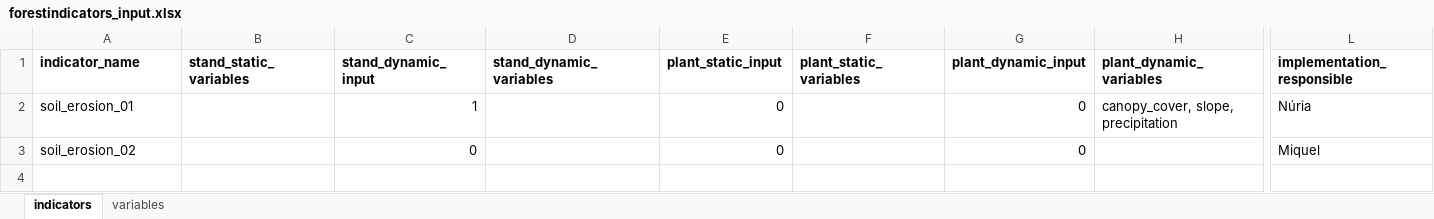
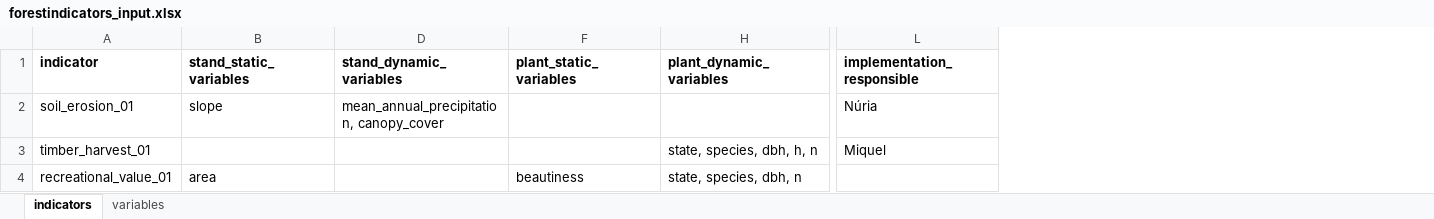
Before and after one commit to emf-creaf/forestindicators, an Excel workbook: data-raw/forestindicators_input.xlsx, sheet indicators, drawn as a sheet; only a part is shown, gaps mark what is left out; values as stored, in another font and other column widths than the file's, no borders; removed rows and columns are numbered as before the commit, all else as after; rows hold the shown columns only; the diff names each change by its address in the sheet, - before the commit and + after, or states it on an @@ line.

```diff
--- a/data-raw/forestindicators_input.xlsx (sheet indicators)
+++ b/data-raw/forestindicators_input.xlsx (sheet indicators)
@@ column C (stand_dynamic_input) hidden, row 2: 1 @@
@@ column E (plant_static_input) hidden, row 2: 0 @@
@@ column G (plant_dynamic_input) hidden, row 2: 0 @@
-A1: indicator_name
+A1: indicator
-B2 (stand_static_variables): (empty)
+B2 (stand_static_variables): slope
-D2 (stand_dynamic_variables): (empty)
+D2 (stand_dynamic_variables): mean_annual_precipitation, canopy_cover
-H2 (plant_dynamic_variables): canopy_cover, slope, precipitation
+H2 (plant_dynamic_variables): (empty)
-row 3: soil_erosion_02 |  | 0 |  | 0 |  | 0 |  | Miquel
+row 3: timber_harvest_01 |  |  |  | state, species, dbh, h, n | Miquel
+row 4: recreational_value_01 | area |  | beautiness | state, species, dbh, n
```
Also changed, not shown: sheet variables, 3 other files.
